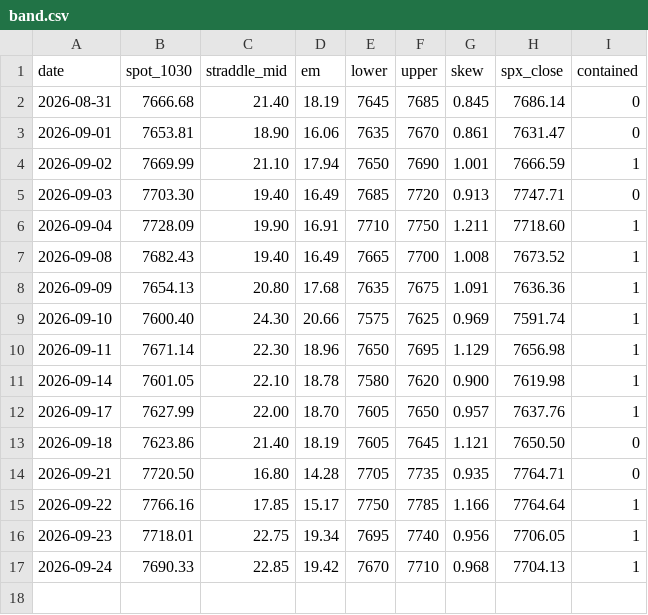
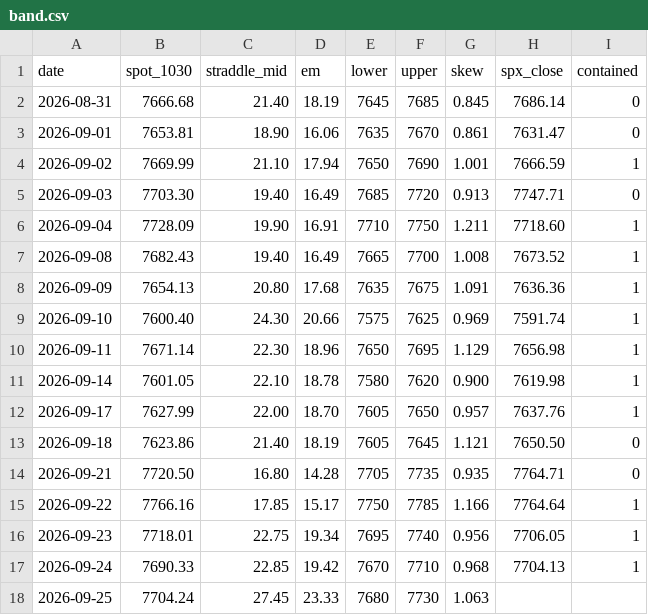
Before and after one commit to alwahedi-netizen/spx-0DTE-v1, a CSV file: data/paper/band.csv, drawn as a sheet.

```diff
--- a/data/paper/band.csv
+++ b/data/paper/band.csv
@@ -17 +17,2 @@ date,spot_1030,straddle_mid,em,lower,upper,skew,spx_close,contained
 2026-09-24,7690.33,22.85,19.42,7670,7710,0.968,7704.13,1
+2026-09-25,7704.24,27.45,23.33,7680,7730,1.063,,
```
Also changed, not shown: data/paper/positions.csv, data/paper/signals.csv, 2 other files.
